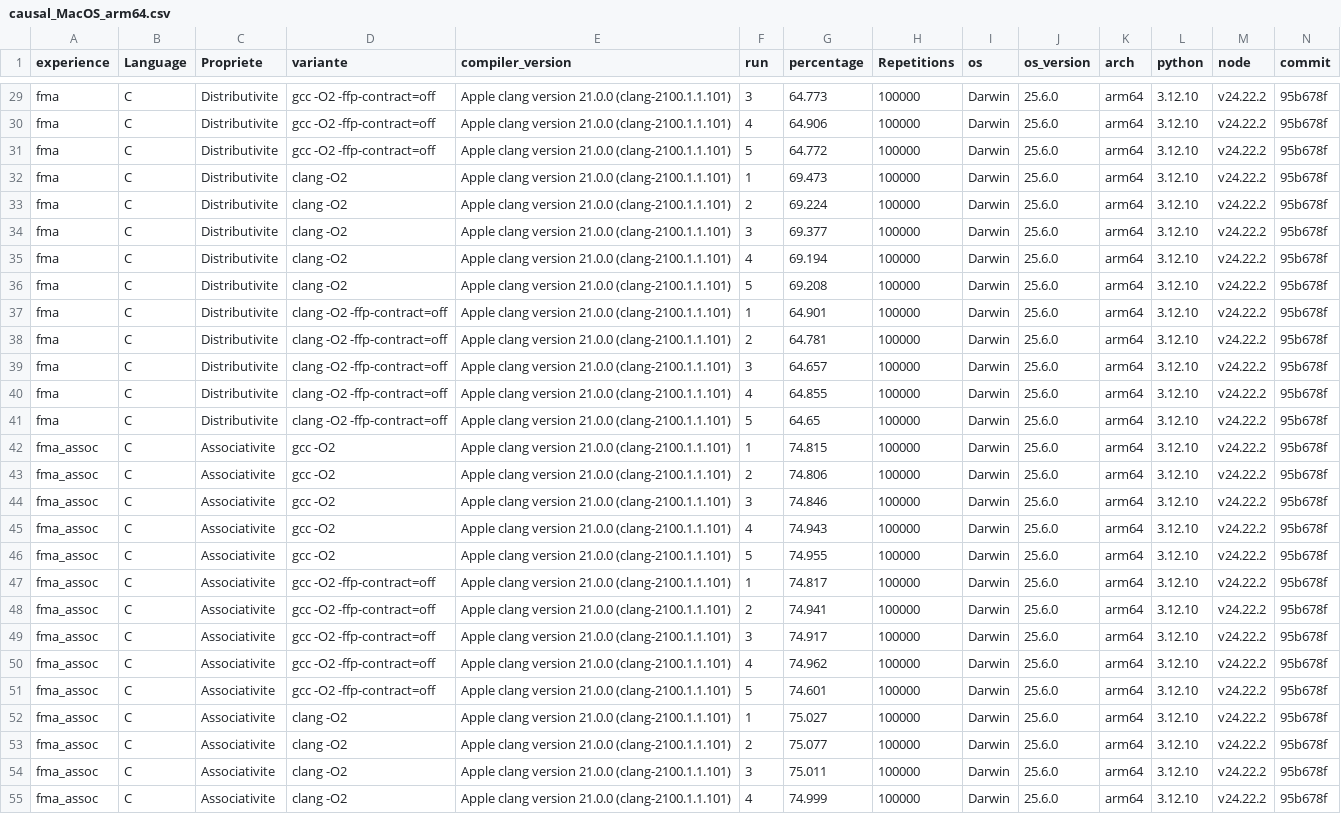
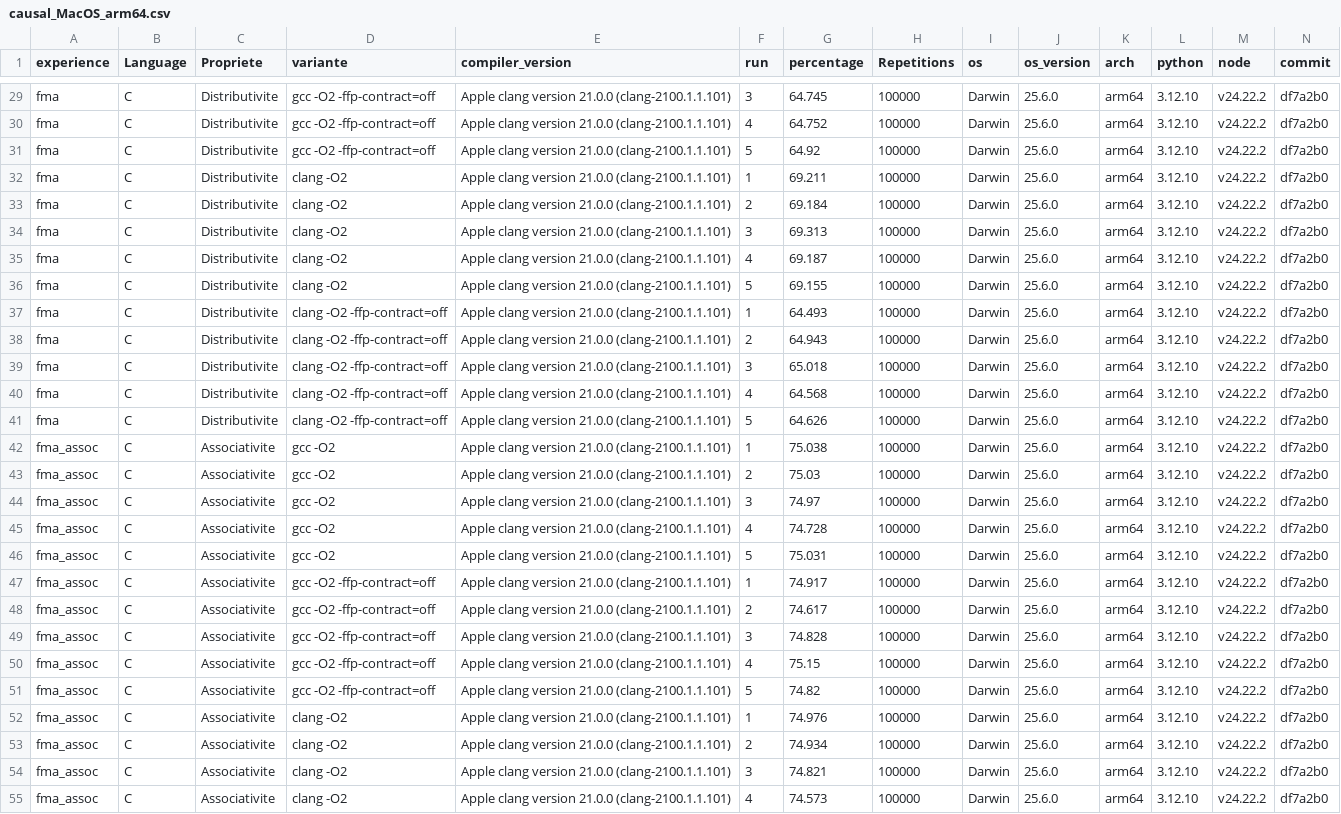
Before and after one commit to Fantinl/Reproductibilit-, a CSV file: results/causal_MacOS_arm64.csv, drawn as a sheet; only a part is shown, gaps mark what is left out; the diff covers the shown part only; the diff names each change by its address in the sheet, - before the commit and + after, or states it on an @@ line.

```diff
--- a/results/causal_MacOS_arm64.csv
+++ b/results/causal_MacOS_arm64.csv
-G29 (percentage): 64.773
+G29 (percentage): 64.745
-N29:N55 (commit): 95b678f
+N29:N55 (commit): df7a2b0
-G30 (percentage): 64.906
+G30 (percentage): 64.752
-G31 (percentage): 64.772
+G31 (percentage): 64.92
-G32 (percentage): 69.473
+G32 (percentage): 69.211
-G33 (percentage): 69.224
+G33 (percentage): 69.184
-G34 (percentage): 69.377
+G34 (percentage): 69.313
-G35 (percentage): 69.194
+G35 (percentage): 69.187
-G36 (percentage): 69.208
+G36 (percentage): 69.155
-G37 (percentage): 64.901
+G37 (percentage): 64.493
-G38 (percentage): 64.781
+G38 (percentage): 64.943
-G39 (percentage): 64.657
+G39 (percentage): 65.018
-G40 (percentage): 64.855
+G40 (percentage): 64.568
-G41 (percentage): 64.65
+G41 (percentage): 64.626
-G42 (percentage): 74.815
+G42 (percentage): 75.038
-G43 (percentage): 74.806
+G43 (percentage): 75.03
-G44 (percentage): 74.846
+G44 (percentage): 74.97
-G45 (percentage): 74.943
+G45 (percentage): 74.728
-G46 (percentage): 74.955
+G46 (percentage): 75.031
-G47 (percentage): 74.817
+G47 (percentage): 74.917
-G48 (percentage): 74.941
+G48 (percentage): 74.617
-G49 (percentage): 74.917
+G49 (percentage): 74.828
-G50 (percentage): 74.962
+G50 (percentage): 75.15
-G51 (percentage): 74.601
+G51 (percentage): 74.82
-G52 (percentage): 75.027
+G52 (percentage): 74.976
-G53 (percentage): 75.077
+G53 (percentage): 74.934
-G54 (percentage): 75.011
+G54 (percentage): 74.821
-G55 (percentage): 74.999
+G55 (percentage): 74.573
```
Also changed, not shown: 61 edited cells elsewhere in this file, results/results_MacOS_arm64.csv.
